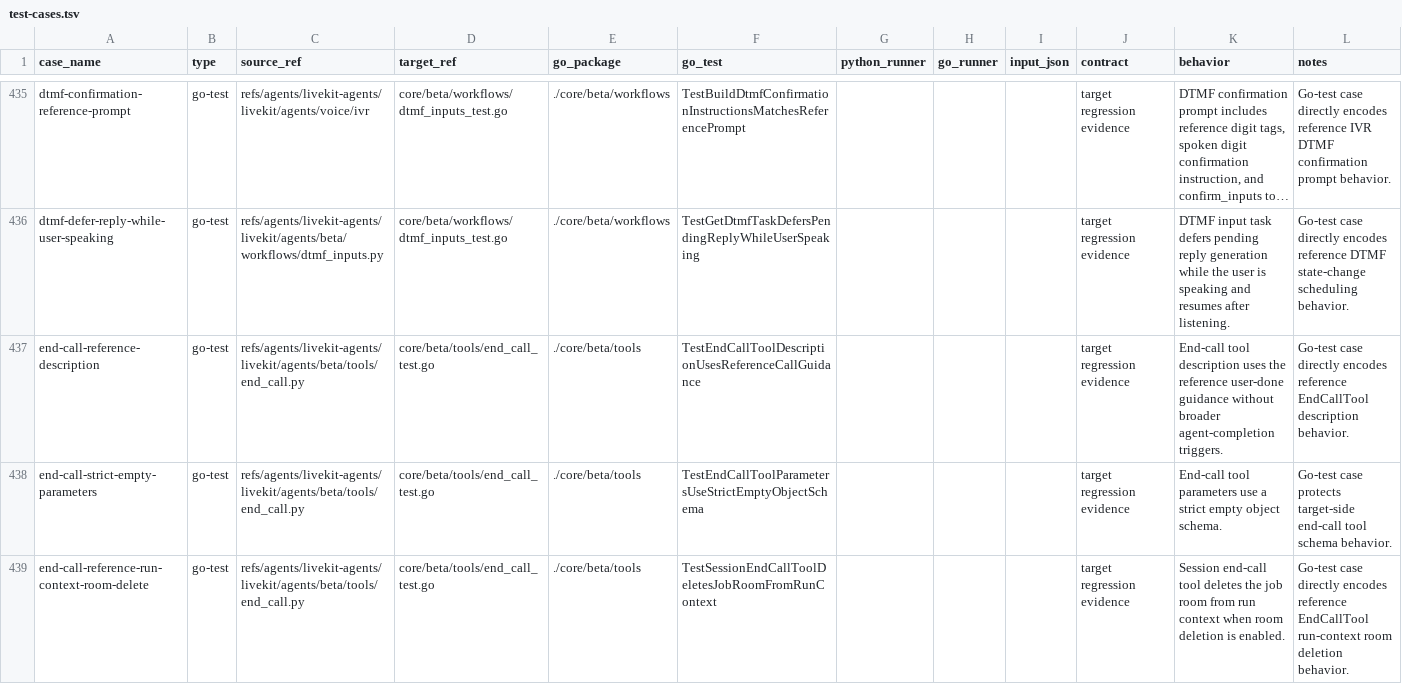
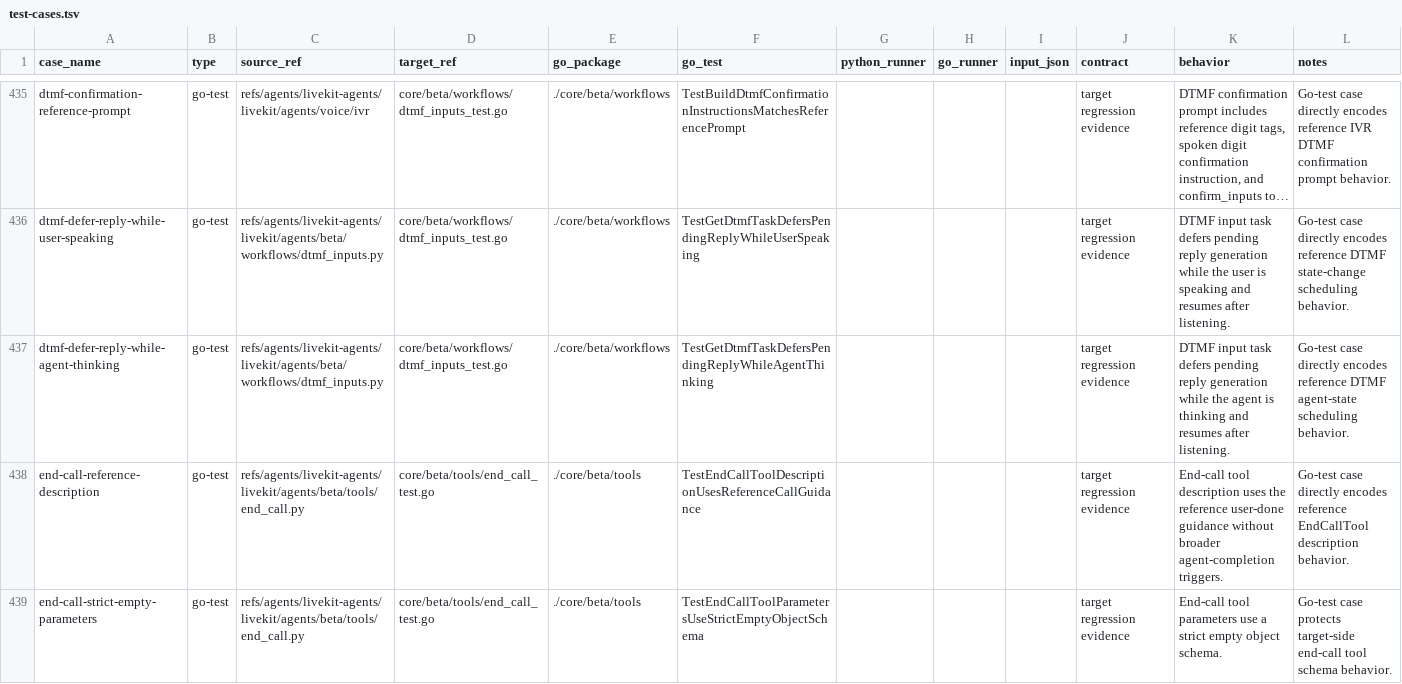
Before and after one commit to cavos-io/rtp-agent, a TSV file: scripts/parity-fixtures/test-cases.tsv, drawn as a sheet; only a part is shown, gaps mark what is left out; the shorter side is filled out with more unchanged rows; long unchanged cells end in …; the diff names each change by its address in the sheet, - before the commit and + after, or states it on an @@ line.

Commit message:
test(workflows): cover dtmf agent state delay

```diff
--- a/scripts/parity-fixtures/test-cases.tsv
+++ b/scripts/parity-fixtures/test-cases.tsv
+row 437: dtmf-defer-reply-while-agent-thinking | go-test | refs/agents/livekit-agents/livekit/agents/beta/workflows/dtmf_inputs.py | core/beta/workflows/dtmf_inputs_test.go | ./core/beta/workflows | TestGetDtmfTaskDefersPendingReplyWhileAgentThinking |  |  |  | target regression evidence | DTMF input task defers pending reply generation while the agent is thinking and resumes after listening. | Go-test case directly encodes reference DTMF agent-state scheduling behavior.
```
Also changed, not shown: 1 other file.
